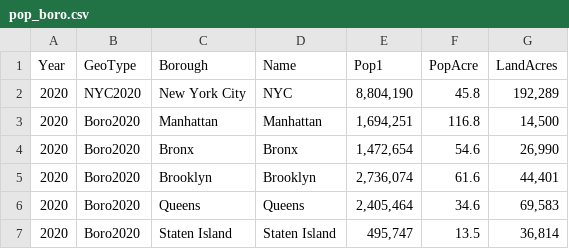
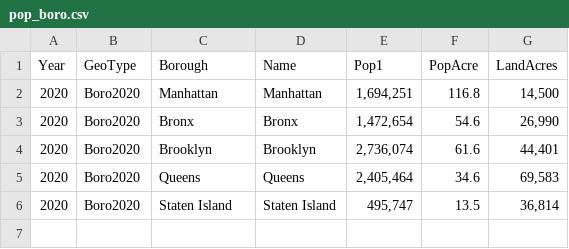
Before and after one commit to rfl103/nyc_restaurant_inspect, a CSV file: dbt/seeds/pop_boro.csv, drawn as a sheet; the diff names each change by its address in the sheet, - before the commit and + after, or states it on an @@ line.

```diff
--- a/dbt/seeds/pop_boro.csv
+++ b/dbt/seeds/pop_boro.csv
-row 2: 2020 | NYC2020 | New York City | NYC | 8,804,190 | 45.8 | 192,289
```
Also changed, not shown: 7 other files.
